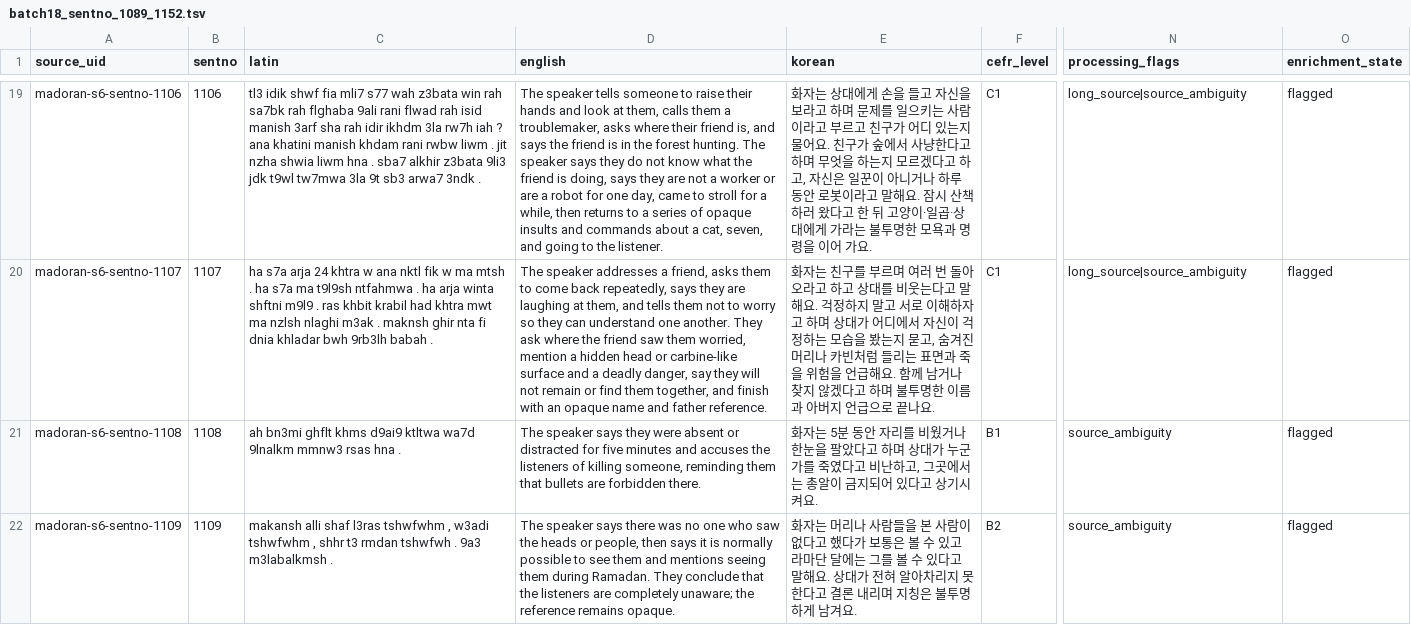
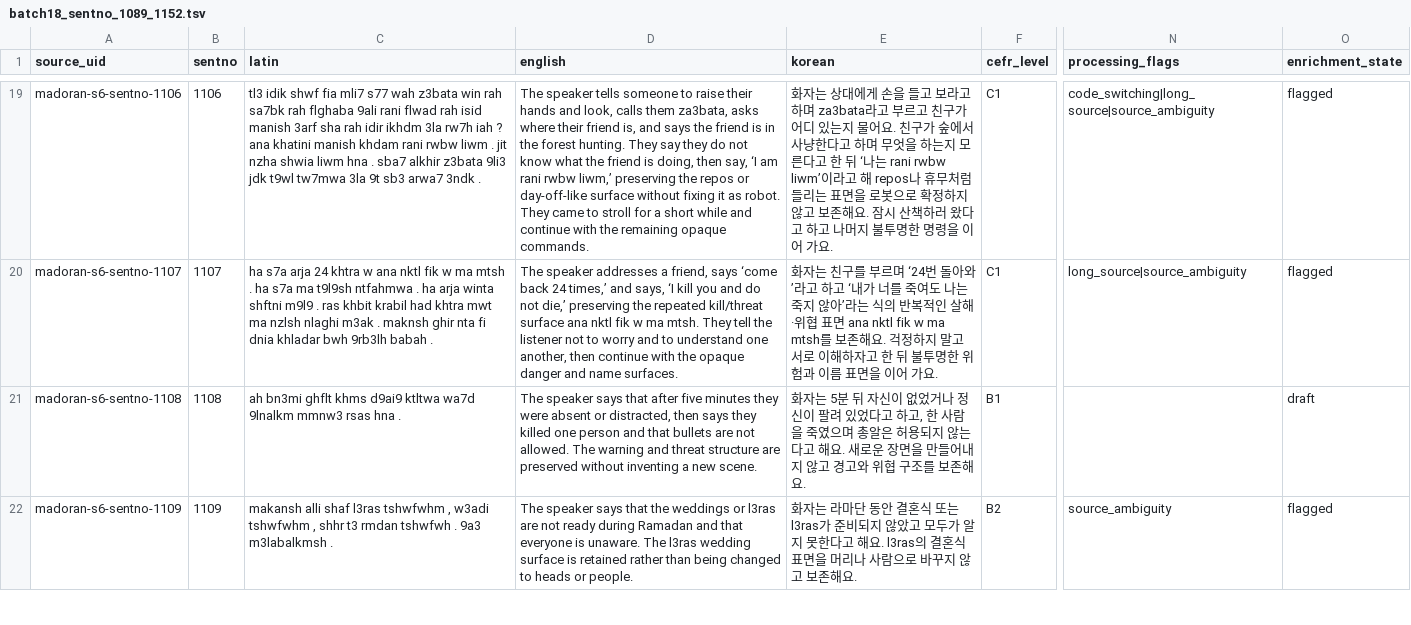
Before and after one commit to Yucef-84/data-orandarja, a TSV file: data/master/enrichment/batches/batch18_sentno_1089_1152.tsv, drawn as a sheet; only a part is shown, gaps mark what is left out; the diff covers the shown part only; the diff names each change by its address in the sheet, - before the commit and + after, or states it on an @@ line.

Commit message:
fix: apply HeadGPT corrections to MADOran Batch18

```diff
--- a/data/master/enrichment/batches/batch18_sentno_1089_1152.tsv
+++ b/data/master/enrichment/batches/batch18_sentno_1089_1152.tsv
-D19 (english): …hands and look at them, calls them a troublemaker, asks where their friend is, and says the friend is in the forest hunting. The speaker says they do not know what the friend is doing, says they are not a worker or are a robot for one day, came to stroll for a while, then returns to a series of opaque insults and commands about a cat, seven, and going to the listener.
+D19 (english): …hands and look, calls them za3bata, asks where their friend is, and says the friend is in the forest hunting. They say they do not know what the friend is doing, then say, ‘I am rani rwbw liwm,’ preserving the repos or day-off-like surface without fixing it as robot. They came to stroll for a short while and continue with the remaining opaque commands.
-E19 (korean): …들고 자신을 보라고 하며 문제를 일으키는 사람이라고 부르고 친구가 어디 있는지 물어요. 친구가 숲에서 사냥한다고 하며 무엇을 하는지 모르겠다고 하고, 자신은 일꾼이 아니거나 하루 동안 로봇이라고 말해요. 잠시 산책하러 왔다고 한 뒤 고양이·일곱·상대에게 가라는 불투명한 모욕과 명령을…
+E19 (korean): …들고 보라고 하며 za3bata라고 부르고 친구가 어디 있는지 물어요. 친구가 숲에서 사냥한다고 하며 무엇을 하는지 모른다고 한 뒤 ‘나는 rani rwbw liwm’이라고 해 repos나 휴무처럼 들리는 표면을 로봇으로 확정하지 않고 보존해요. 잠시 산책하러 왔다고 하고 나머지 불투명한 명령을…
-N19 (processing_flags): long_source|source_ambiguity
+N19 (processing_flags): code_switching|long_source|source_ambiguity
-D20 (english): …a friend, asks them to come back repeatedly, says they are laughing at them, and tells them not to worry so they can understand one another. They ask where the friend saw them worried, mention a hidden head or carbine-like surface and a deadly danger, say they will not remain or find them together, and finish with an opaque name and father reference.
+D20 (english): …a friend, says ‘come back 24 times,’ and says, ‘I kill you and do not die,’ preserving the repeated kill/threat surface ana nktl fik w ma mtsh. They tell the listener not to worry and to understand one another, then continue with the opaque danger and name surfaces.
-E20 (korean): …부르며 여러 번 돌아오라고 하고 상대를 비웃는다고 말해요. 걱정하지 말고 서로 이해하자고 하며 상대가 어디에서 자신이 걱정하는 모습을 봤는지 묻고, 숨겨진 머리나 카빈처럼 들리는 표면과 죽을 위험을 언급해요. 함께 남거나 찾지 않겠다고 하며 불투명한 이름과 아버지 언급으로 끝나요.
+E20 (korean): …부르며 ‘24번 돌아와’라고 하고 ‘내가 너를 죽여도 나는 죽지 않아’라는 식의 반복적인 살해·위협 표면 ana nktl fik w ma mtsh를 보존해요. 걱정하지 말고 서로 이해하자고 한 뒤 불투명한 위험과 이름 표면을 이어 가요.
-D21 (english): …speaker says they were absent or distracted for five minutes and accuses the listeners of killing someone, reminding them that bullets are forbidden there.
+D21 (english): …speaker says that after five minutes they were absent or distracted, then says they killed one person and that bullets are not allowed. The warning and threat structure are preserved without inventing a new scene.
-E21 (korean): …5분 동안 자리를 비웠거나 한눈을 팔았다고 하며 상대가 누군가를 죽였다고 비난하고, 그곳에서는 총알이 금지되어 있다고 상기시켜요.
+E21 (korean): …5분 뒤 자신이 없었거나 정신이 팔려 있었다고 하고, 한 사람을 죽였으며 총알은 허용되지 않는다고 해요. 새로운 장면을 만들어내지 않고 경고와 위협 구조를 보존해요.
-N21 (processing_flags): source_ambiguity
+N21 (processing_flags): (empty)
-O21 (enrichment_state): flagged
+O21 (enrichment_state): draft
-D22 (english): …speaker says there was no one who saw the heads or people, then says it is normally possible to see them and mentions seeing them during Ramadan. They conclude that the listeners are completely unaware; the reference remains opaque.
+D22 (english): …speaker says that the weddings or l3ras are not ready during Ramadan and that everyone is unaware. The l3ras wedding surface is retained rather than being changed to heads or people.
-E22 (korean): 화자는 머리나 사람들을 본 사람이 없다고 했다가 보통은 볼 수 있고 라마단 달에는 그를 볼 수 있다고 말해요. 상대가 전혀 알아차리지 못한다고 결론 내리며 지칭은 불투명하게 남겨요.
+E22 (korean): 화자는 라마단 동안 결혼식 또는 l3ras가 준비되지 않았고 모두가 알지 못한다고 해요. l3ras의 결혼식 표면을 머리나 사람으로 바꾸지 않고 보존해요.
```
Also changed, not shown: 118 edited cells elsewhere in this file, data/master/enrichment/madoran_sentence_enrichment.tsv, 8 other files.
